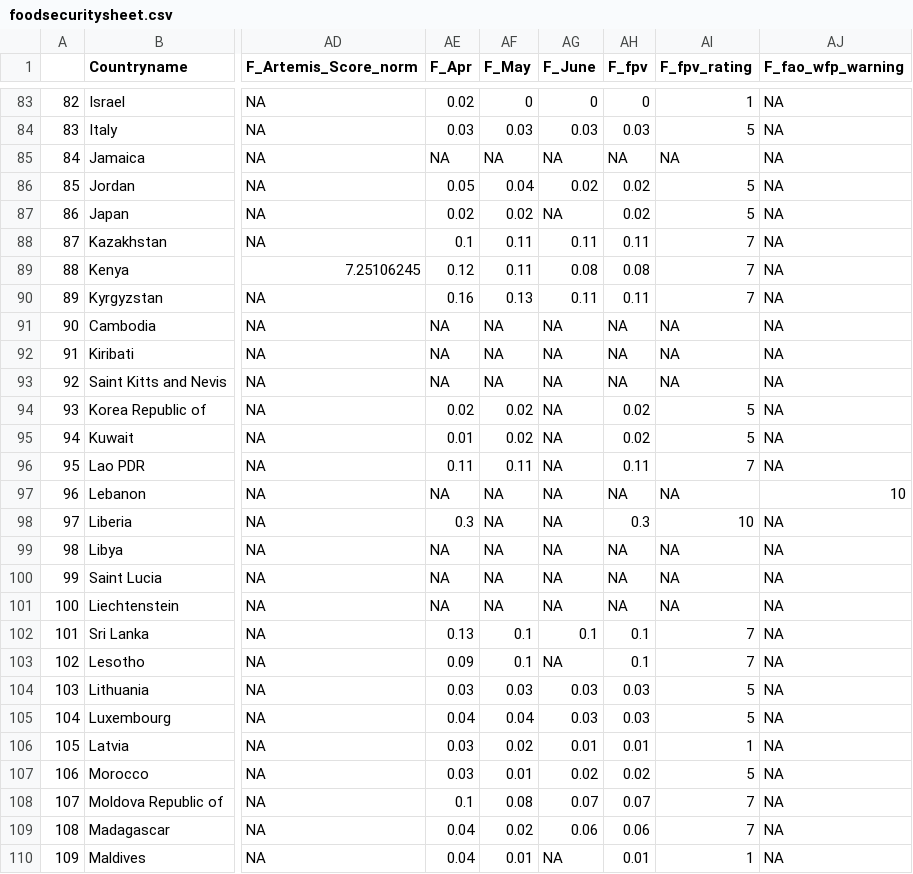
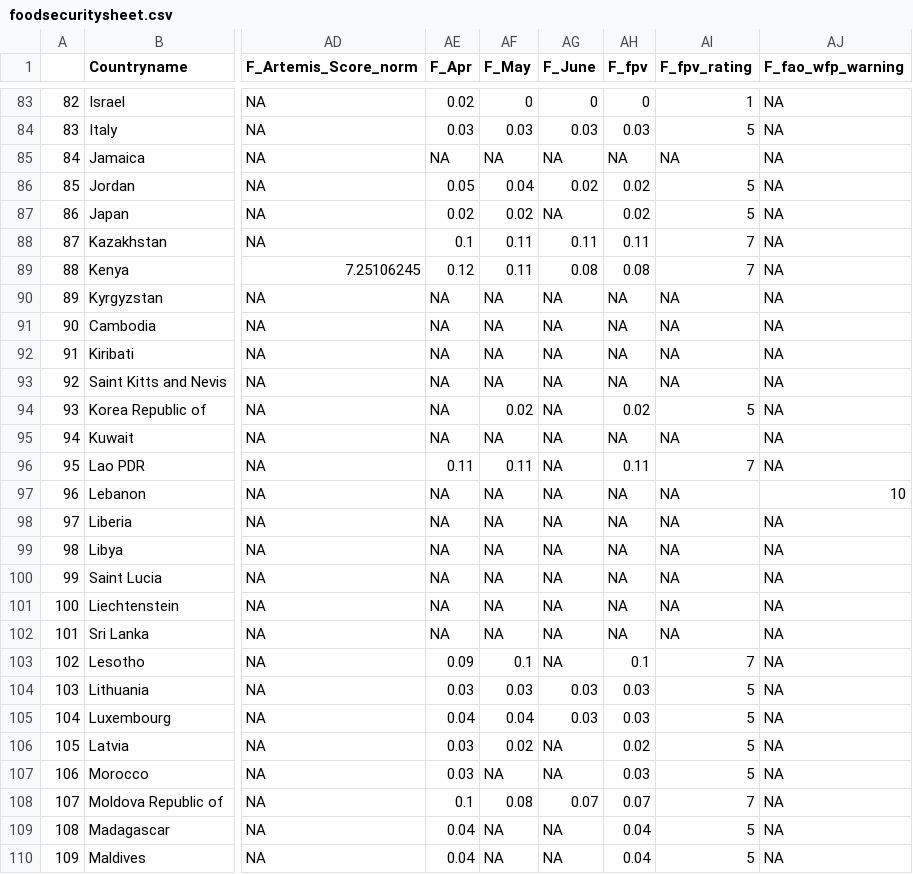
Before and after one commit to ljonestz/compoundriskdata, a CSV file: Risk_sheets/foodsecuritysheet.csv, drawn as a sheet; only a part is shown, gaps mark what is left out; the diff covers the shown part only; the diff names each change by its address in the sheet, - before the commit and + after, or states it on an @@ line.

```diff
--- a/Risk_sheets/foodsecuritysheet.csv
+++ b/Risk_sheets/foodsecuritysheet.csv
-AE90 (F_Apr): 0.16
+AE90 (F_Apr): NA
-AF90 (F_May): 0.13
+AF90 (F_May): NA
-AG90 (F_June): 0.11
+AG90 (F_June): NA
-AH90 (F_fpv): 0.11
+AH90 (F_fpv): NA
-AI90 (F_fpv_rating): 7
+AI90 (F_fpv_rating): NA
-AE94 (F_Apr): 0.02
+AE94 (F_Apr): NA
-AE95 (F_Apr): 0.01
+AE95 (F_Apr): NA
-AF95 (F_May): 0.02
+AF95 (F_May): NA
-AH95 (F_fpv): 0.02
+AH95 (F_fpv): NA
-AI95 (F_fpv_rating): 5
+AI95 (F_fpv_rating): NA
-AE98 (F_Apr): 0.3
+AE98 (F_Apr): NA
-AH98 (F_fpv): 0.3
+AH98 (F_fpv): NA
-AI98 (F_fpv_rating): 10
+AI98 (F_fpv_rating): NA
-AE102 (F_Apr): 0.13
+AE102 (F_Apr): NA
-AF102 (F_May): 0.1
+AF102 (F_May): NA
-AG102 (F_June): 0.1
+AG102 (F_June): NA
-AH102 (F_fpv): 0.1
+AH102 (F_fpv): NA
-AI102 (F_fpv_rating): 7
+AI102 (F_fpv_rating): NA
-AG106 (F_June): 0.01
+AG106 (F_June): NA
-AH106 (F_fpv): 0.01
+AH106 (F_fpv): 0.02
-AI106 (F_fpv_rating): 1
+AI106 (F_fpv_rating): 5
-AF107 (F_May): 0.01
+AF107 (F_May): NA
-AG107 (F_June): 0.02
+AG107 (F_June): NA
-AH107 (F_fpv): 0.02
+AH107 (F_fpv): 0.03
-AF109 (F_May): 0.02
+AF109 (F_May): NA
-AG109 (F_June): 0.06
+AG109 (F_June): NA
-AH109 (F_fpv): 0.06
+AH109 (F_fpv): 0.04
-AI109 (F_fpv_rating): 7
+AI109 (F_fpv_rating): 5
-AF110 (F_May): 0.01
+AF110 (F_May): NA
-AH110 (F_fpv): 0.01
+AH110 (F_fpv): 0.04
-AI110 (F_fpv_rating): 1
+AI110 (F_fpv_rating): 5
```
Also changed, not shown: 159 edited cells elsewhere in this file, Risk_sheets/Compound_Risk_Flag_Sheets.csv, Risk_sheets/Global_compound_risk_database.csv, 28 other files.
